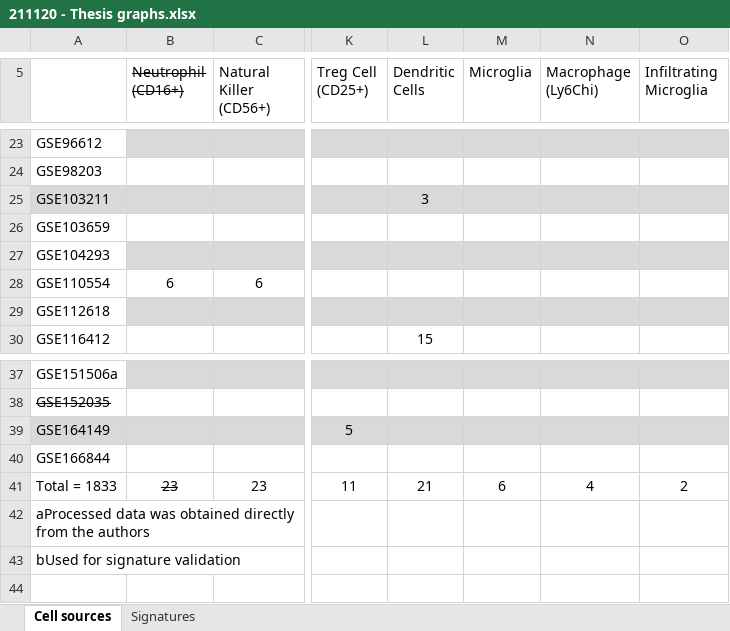
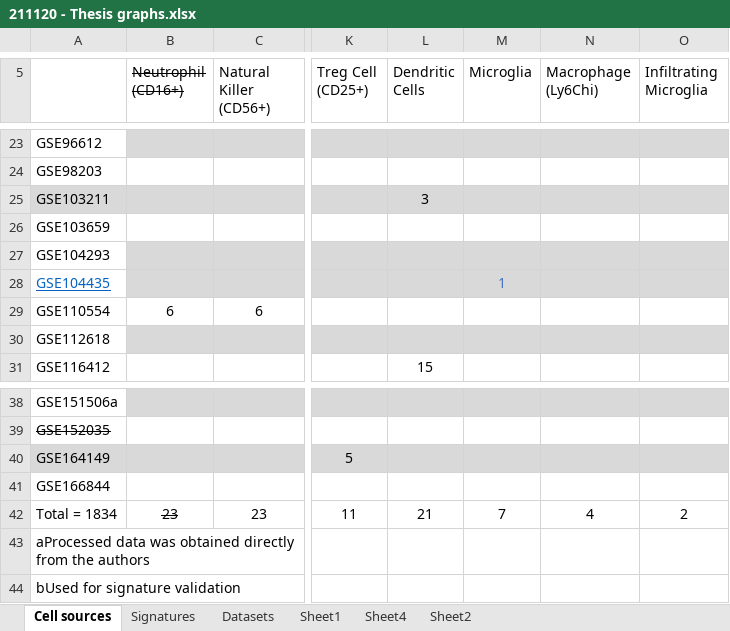
Before and after one commit to knacko/brainphageDNAme, an Excel workbook: Report/211120 - Thesis graphs.xlsx, sheet Cell sources, drawn as a sheet; only a part is shown, gaps mark what is left out; values as stored, in another font and other column widths than the file's, no borders; addresses are those after the commit; rows hold the shown columns only; the diff names each change by its address in the sheet, - before the commit and + after, or states it on an @@ line.

```diff
--- a/Report/211120 - Thesis graphs.xlsx (sheet Cell sources)
+++ b/Report/211120 - Thesis graphs.xlsx (sheet Cell sources)
+sheet tab: Datasets
+sheet tab: Sheet1
+sheet tab: Sheet4
+sheet tab: Sheet2
+row 28: GSE104435 |  |  |  |  | 1
-A42: Total = 1833
+A42: Total = 1834
-M42 (Microglia): 6
+M42 (Microglia): 7
```
Also changed, not shown: sheet Signatures, formulas that keep their value, 13 other files.
